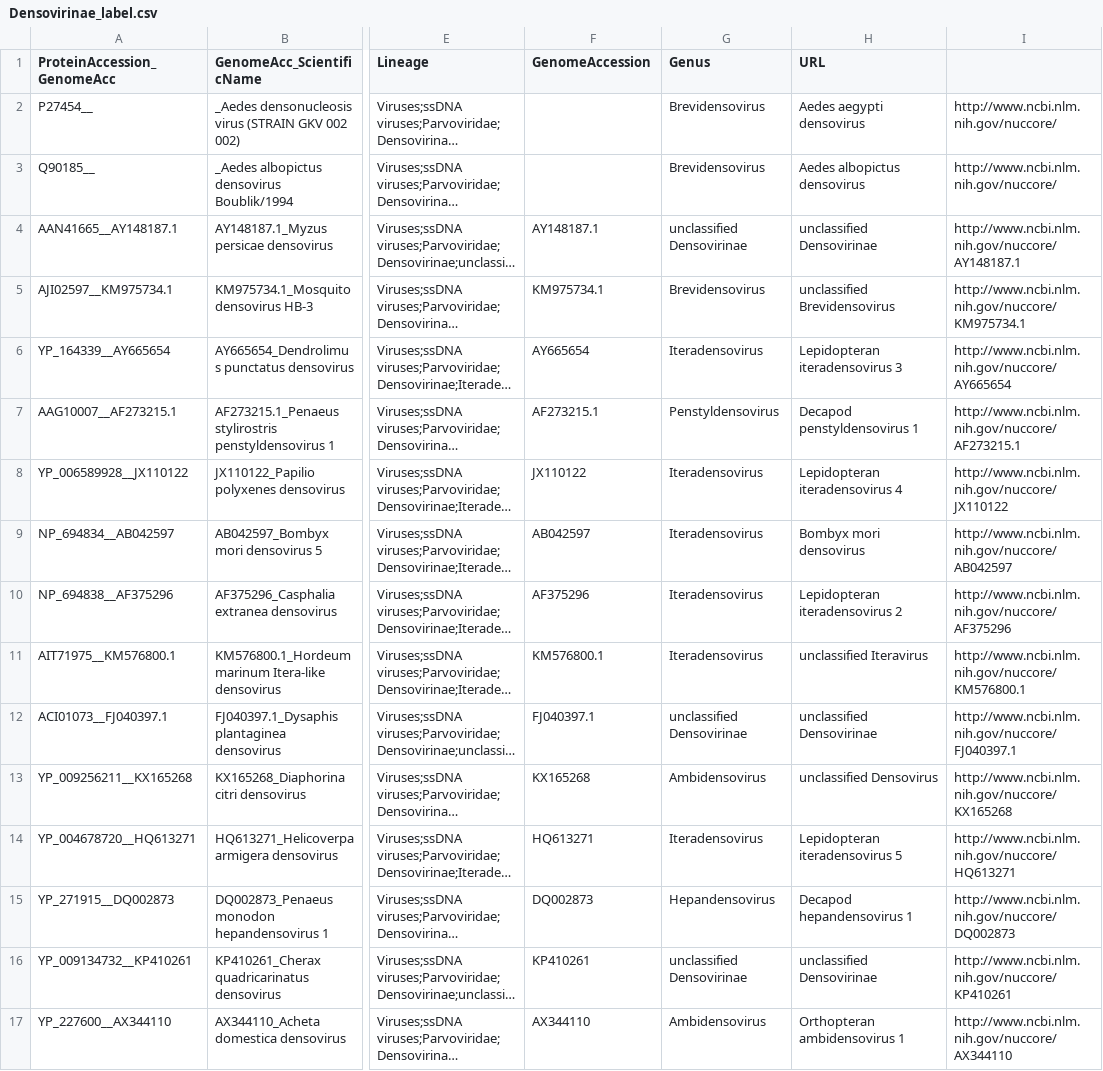
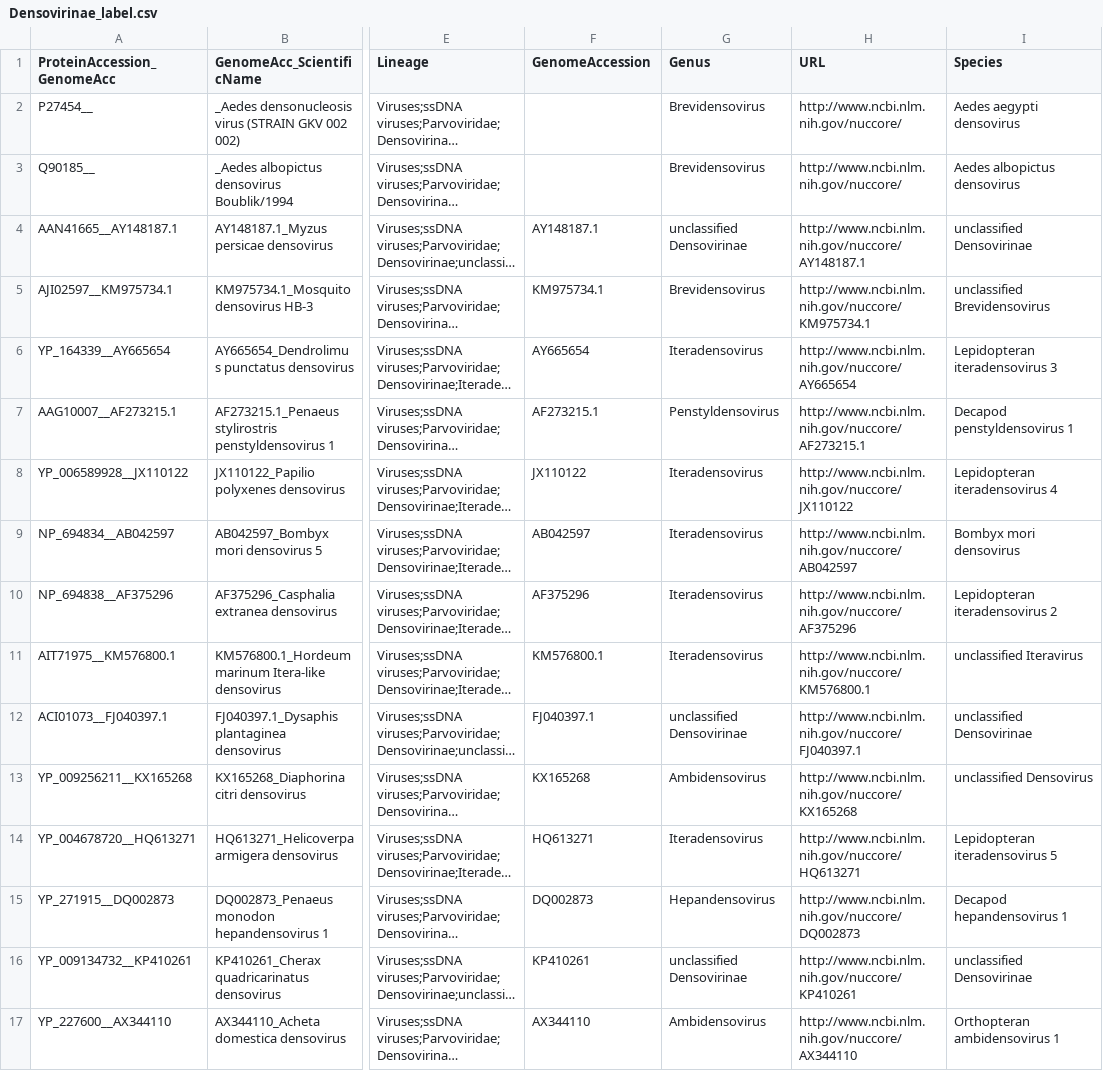
Before and after one commit to anilthanki/ViCTreeView, a CSV file: data/Densovirinae_label.csv, drawn as a sheet; only a part is shown, gaps mark what is left out; long unchanged cells end in …; the diff covers the shown part only; the diff names each change by its address in the sheet, - before the commit and + after, or states it on an @@ line.

Commit message:
updated labels

```diff
--- a/data/Densovirinae_label.csv
+++ b/data/Densovirinae_label.csv
-I1: (empty)
+I1: Species
-H2 (URL): Aedes aegypti densovirus
+H2 (URL): http://www.ncbi.nlm.nih.gov/nuccore/
-I2 (Species): http://www.ncbi.nlm.nih.gov/nuccore/
+I2 (Species): Aedes aegypti densovirus
-H3 (URL): Aedes albopictus densovirus
+H3 (URL): http://www.ncbi.nlm.nih.gov/nuccore/
-I3 (Species): http://www.ncbi.nlm.nih.gov/nuccore/
+I3 (Species): Aedes albopictus densovirus
-H4 (URL): unclassified Densovirinae
+H4 (URL): http://www.ncbi.nlm.nih.gov/nuccore/AY148187.1
-I4 (Species): http://www.ncbi.nlm.nih.gov/nuccore/AY148187.1
+I4 (Species): unclassified Densovirinae
-H5 (URL): unclassified Brevidensovirus
+H5 (URL): http://www.ncbi.nlm.nih.gov/nuccore/KM975734.1
-I5 (Species): http://www.ncbi.nlm.nih.gov/nuccore/KM975734.1
+I5 (Species): unclassified Brevidensovirus
-H6 (URL): Lepidopteran iteradensovirus 3
+H6 (URL): http://www.ncbi.nlm.nih.gov/nuccore/AY665654
-I6 (Species): http://www.ncbi.nlm.nih.gov/nuccore/AY665654
+I6 (Species): Lepidopteran iteradensovirus 3
-H7 (URL): Decapod penstyldensovirus 1
+H7 (URL): http://www.ncbi.nlm.nih.gov/nuccore/AF273215.1
-I7 (Species): http://www.ncbi.nlm.nih.gov/nuccore/AF273215.1
+I7 (Species): Decapod penstyldensovirus 1
-H8 (URL): Lepidopteran iteradensovirus 4
+H8 (URL): http://www.ncbi.nlm.nih.gov/nuccore/JX110122
-I8 (Species): http://www.ncbi.nlm.nih.gov/nuccore/JX110122
+I8 (Species): Lepidopteran iteradensovirus 4
-H9 (URL): Bombyx mori densovirus
+H9 (URL): http://www.ncbi.nlm.nih.gov/nuccore/AB042597
-I9 (Species): http://www.ncbi.nlm.nih.gov/nuccore/AB042597
+I9 (Species): Bombyx mori densovirus
-H10 (URL): Lepidopteran iteradensovirus 2
+H10 (URL): http://www.ncbi.nlm.nih.gov/nuccore/AF375296
-I10 (Species): http://www.ncbi.nlm.nih.gov/nuccore/AF375296
+I10 (Species): Lepidopteran iteradensovirus 2
-H11 (URL): unclassified Iteravirus
+H11 (URL): http://www.ncbi.nlm.nih.gov/nuccore/KM576800.1
-I11 (Species): http://www.ncbi.nlm.nih.gov/nuccore/KM576800.1
+I11 (Species): unclassified Iteravirus
-H12 (URL): unclassified Densovirinae
+H12 (URL): http://www.ncbi.nlm.nih.gov/nuccore/FJ040397.1
-I12 (Species): http://www.ncbi.nlm.nih.gov/nuccore/FJ040397.1
+I12 (Species): unclassified Densovirinae
-H13 (URL): unclassified Densovirus
+H13 (URL): http://www.ncbi.nlm.nih.gov/nuccore/KX165268
-I13 (Species): http://www.ncbi.nlm.nih.gov/nuccore/KX165268
+I13 (Species): unclassified Densovirus
-H14 (URL): Lepidopteran iteradensovirus 5
+H14 (URL): http://www.ncbi.nlm.nih.gov/nuccore/HQ613271
-I14 (Species): http://www.ncbi.nlm.nih.gov/nuccore/HQ613271
+I14 (Species): Lepidopteran iteradensovirus 5
-H15 (URL): Decapod hepandensovirus 1
+H15 (URL): http://www.ncbi.nlm.nih.gov/nuccore/DQ002873
-I15 (Species): http://www.ncbi.nlm.nih.gov/nuccore/DQ002873
+I15 (Species): Decapod hepandensovirus 1
-H16 (URL): unclassified Densovirinae
+H16 (URL): http://www.ncbi.nlm.nih.gov/nuccore/KP410261
-I16 (Species): http://www.ncbi.nlm.nih.gov/nuccore/KP410261
+I16 (Species): unclassified Densovirinae
-H17 (URL): Orthopteran ambidensovirus 1
+H17 (URL): http://www.ncbi.nlm.nih.gov/nuccore/AX344110
-I17 (Species): http://www.ncbi.nlm.nih.gov/nuccore/AX344110
+I17 (Species): Orthopteran ambidensovirus 1
```
Also changed, not shown: 28 edited cells elsewhere in this file.
